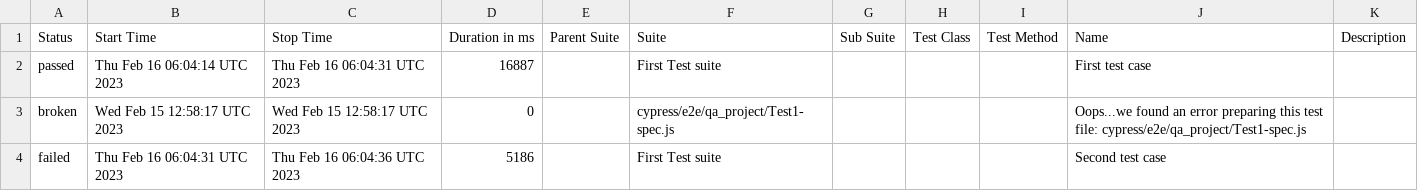
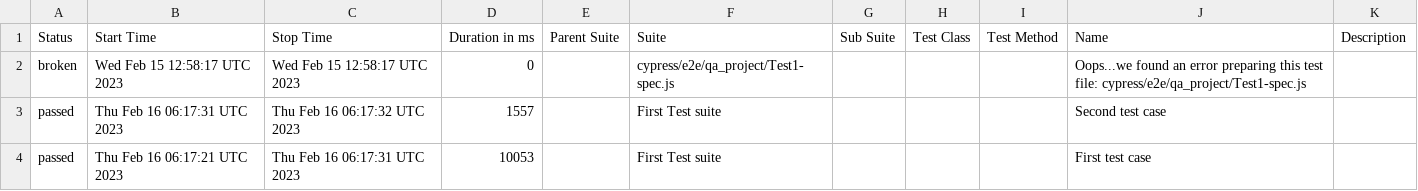
Before and after one commit to jgireesh/cypress-learning, a CSV file: allure-report/data/suites.csv, drawn as a sheet.

Commit message:
Generating allure report for cypress tests

```diff
--- a/allure-report/data/suites.csv
+++ b/allure-report/data/suites.csv
@@ -1,4 +1,4 @@
 "Status","Start Time","Stop Time","Duration in ms","Parent Suite","Suite","Sub Suite","Test Class","Test Method","Name","Description"
-"passed","Thu Feb 16 06:04:14 UTC 2023","Thu Feb 16 06:04:31 UTC 2023","16887","","First Test suite","","","","First test case",""
 "broken","Wed Feb 15 12:58:17 UTC 2023","Wed Feb 15 12:58:17 UTC 2023","0","","cypress/e2e/qa_project/Test1-spec.js","","","","Oops...we found an error preparing this test file: cypress/e2e/qa_project/Test1-spec.js",""
-"failed","Thu Feb 16 06:04:31 UTC 2023","Thu Feb 16 06:04:36 UTC 2023","5186","","First Test suite","","","","Second test case",""
+"passed","Thu Feb 16 06:17:31 UTC 2023","Thu Feb 16 06:17:32 UTC 2023","1557","","First Test suite","","","","Second test case",""
+"passed","Thu Feb 16 06:17:21 UTC 2023","Thu Feb 16 06:17:31 UTC 2023","10053","","First Test suite","","","","First test case",""
```
Also changed, not shown: 30 other files.
